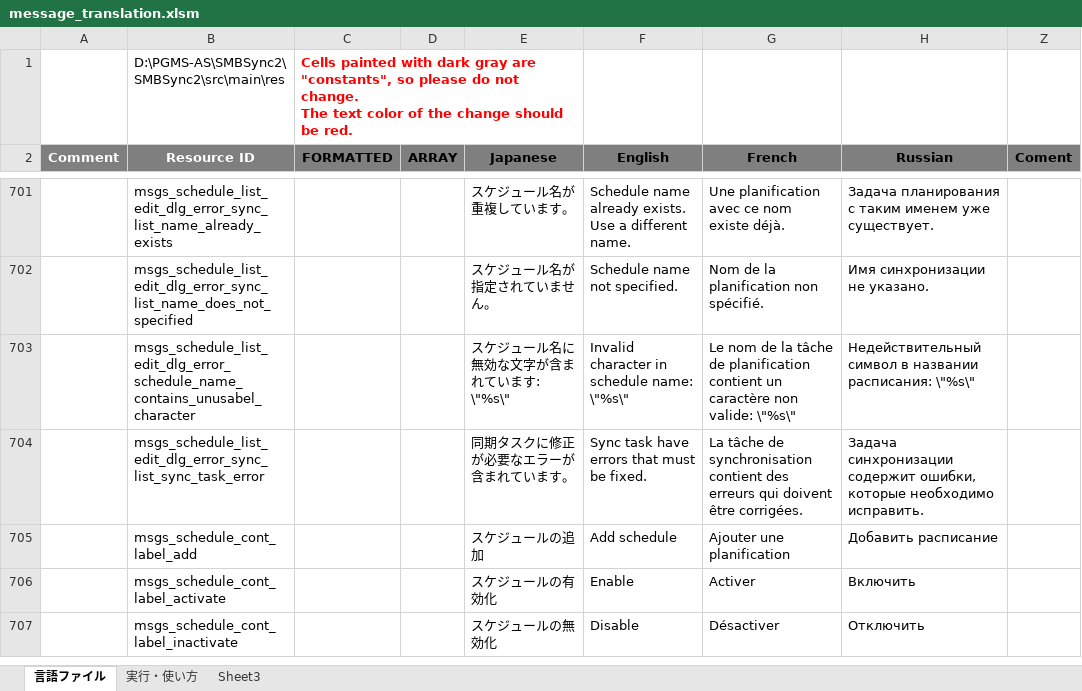
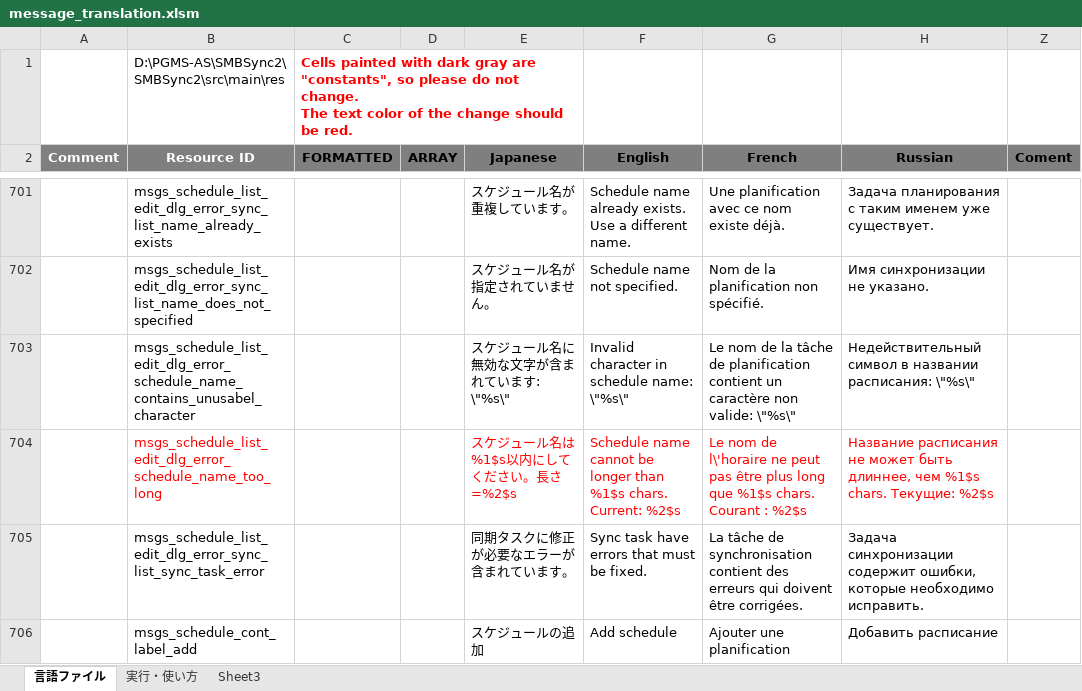
Before and after one commit to Sentaroh/SMBSync2, an Excel workbook: message_translation.xlsm, sheet 言語ファイル, drawn as a sheet; only a part is shown, gaps mark what is left out; the shorter side is filled out with more unchanged rows; values as stored, in another font and other column widths than the file's, no borders; charts and pictures not drawn; the diff names each change by its address in the sheet, - before the commit and + after, or states it on an @@ line.

Commit message:
The length of the schedule name is now limited to 64 characters.

```diff
--- a/message_translation.xlsm (sheet 言語ファイル)
+++ b/message_translation.xlsm (sheet 言語ファイル)
+row 704:  | msgs_schedule_list_edit_dlg_error_schedule_name_too_long |  |  | スケジュール名は%1$s以内にしてください。長さ=%2$s | Schedule name cannot be longer than %1$s chars. Current: %2$s | Le nom de l\'horaire ne peut pas être plus long que %1$s chars. Courant : %2$s | Название расписания не может быть длиннее, чем %1$s chars. Текущие: %2$s
```
Also changed, not shown: charts or pictures, 6 other files.
